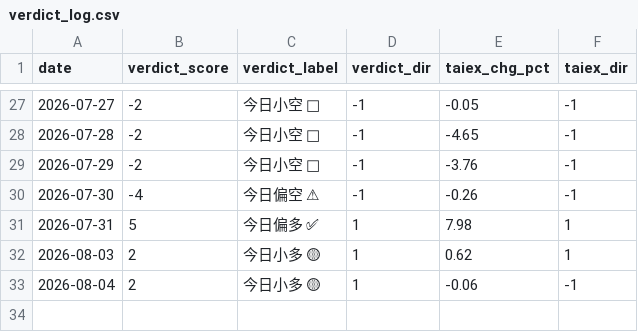
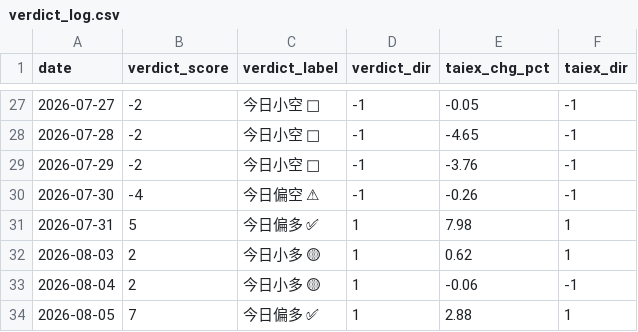
Before and after one commit to freshshine1/twse-dashboard, a CSV file: processed/verdict_log.csv, drawn as a sheet; only a part is shown, gaps mark what is left out; the diff names each change by its address in the sheet, - before the commit and + after, or states it on an @@ line.

```diff
--- a/processed/verdict_log.csv
+++ b/processed/verdict_log.csv
+row 34: 2026-08-05 | 7 | 今日偏多 ✅ | 1 | 2.88 | 1
```
Also changed, not shown: processed/run_log.csv, processed/signal_log.csv, 6 other files.
